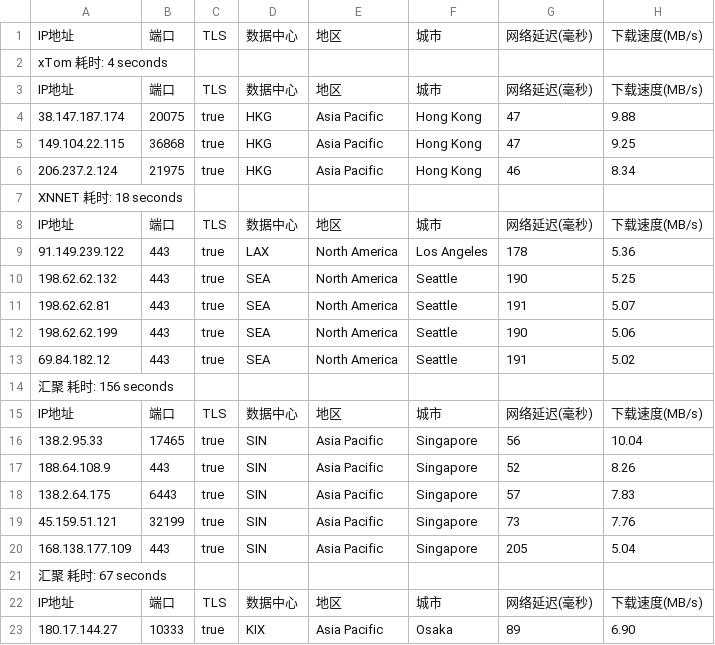
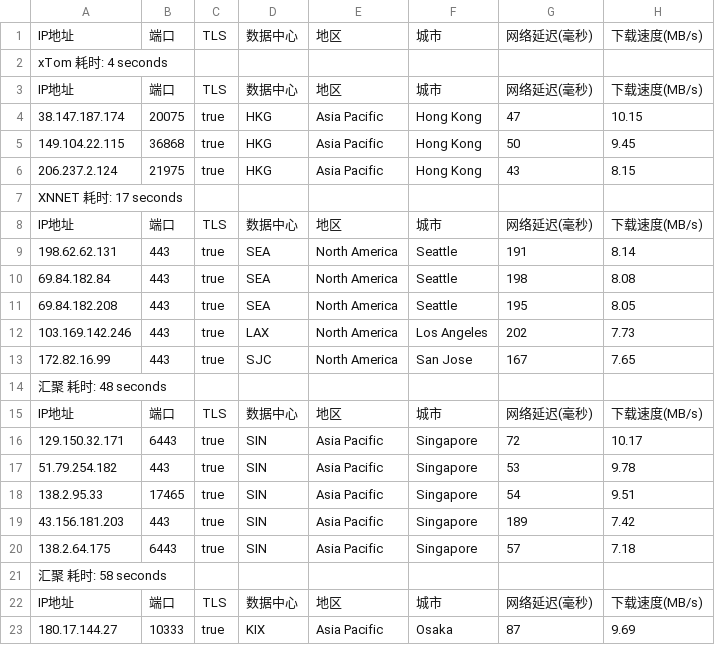
Before and after one commit to fatkun/bestcf, a CSV file: output/result.csv, drawn as a sheet; only a part is shown; removed rows and columns are numbered as before the commit, all else as after; the diff covers the shown part only; the diff names each change by its address in the sheet, - before the commit and + after, or states it on an @@ line.

```diff
--- a/output/result.csv
+++ b/output/result.csv
-H4: 9.88
+H4: 10.15
-G5: 47
+G5: 50
-H5: 9.25
+H5: 9.45
-G6: 46
+G6: 43
-H6: 8.34
+H6: 8.15
-A7: XNNET 耗时: 18 seconds
+A7: XNNET 耗时: 17 seconds
-row 9: 91.149.239.122 | 443 | true | LAX | North America | Los Angeles | 178 | 5.36
-row 10: 198.62.62.132 | 443 | true | SEA | North America | Seattle | 190 | 5.25
-A9: 198.62.62.81
+A9: 198.62.62.131
-H9: 5.07
+H9: 8.14
-A10: 198.62.62.199
+A10: 69.84.182.84
-G10: 190
+G10: 198
-H10: 5.06
+H10: 8.08
-A11: 69.84.182.12
+A11: 69.84.182.208
-G11: 191
+G11: 195
-H11: 5.02
+H11: 8.05
+row 12: 103.169.142.246 | 443 | true | LAX | North America | Los Angeles | 202 | 7.73
+row 13: 172.82.16.99 | 443 | true | SJC | North America | San Jose | 167 | 7.65
-A14: 汇聚 耗时: 156 seconds
+A14: 汇聚 耗时: 48 seconds
+row 16: 129.150.32.171 | 6443 | true | SIN | Asia Pacific | Singapore | 72 | 10.17
+row 17: 51.79.254.182 | 443 | true | SIN | Asia Pacific | Singapore | 53 | 9.78
-G18: 56
+G18: 54
-H18: 10.04
+H18: 9.51
-A19: 188.64.108.9
+A19: 43.156.181.203
-G19: 52
+G19: 189
-H19: 8.26
+H19: 7.42
-H20: 7.83
+H20: 7.18
-row 19: 45.159.51.121 | 32199 | true | SIN | Asia Pacific | Singapore | 73 | 7.76
-row 20: 168.138.177.109 | 443 | true | SIN | Asia Pacific | Singapore | 205 | 5.04
-A21: 汇聚 耗时: 67 seconds
+A21: 汇聚 耗时: 58 seconds
-G23: 89
+G23: 87
-H23: 6.90
+H23: 9.69
```
Also changed, not shown: 16 edited cells elsewhere in this file, 1 other file.
